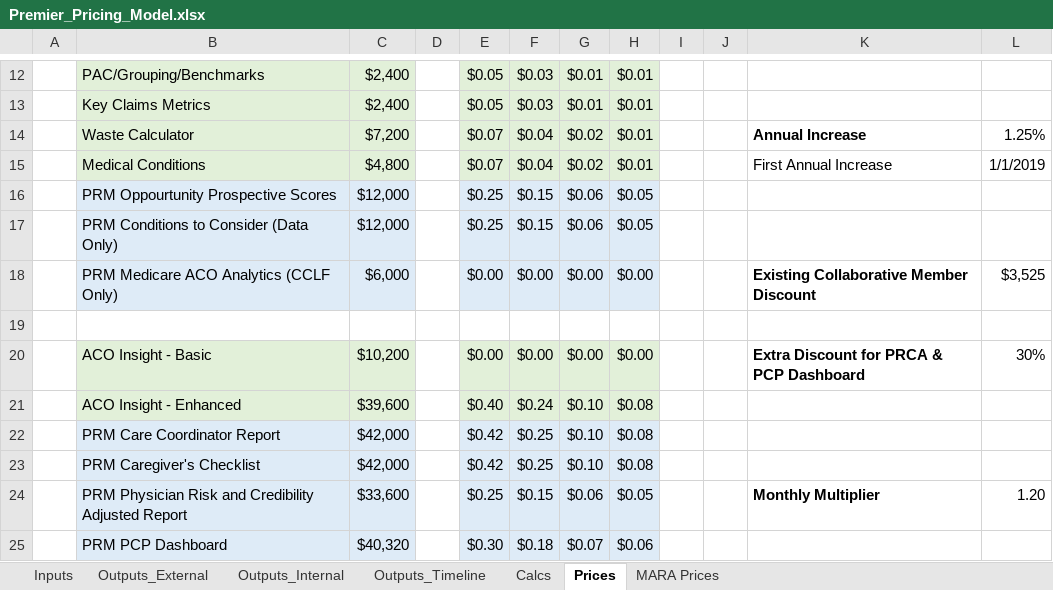
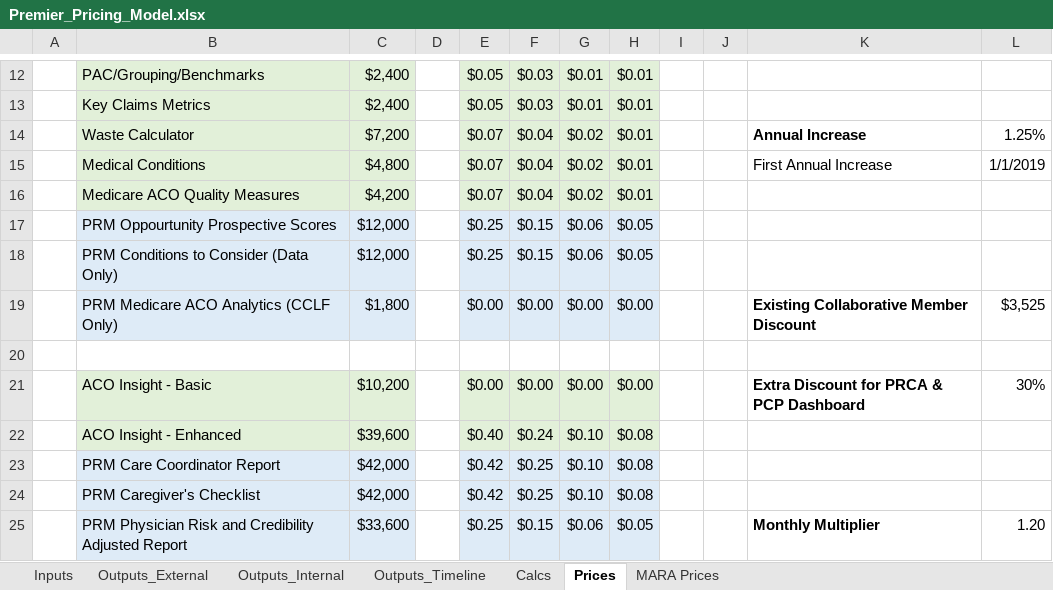
Before and after one commit to Milliman-PRM/client-and-project-documentation, an Excel workbook: 0273NYP - New York Premier/Premier_Pricing_Model.xlsx, sheet Prices, drawn as a sheet; only a part is shown, gaps mark what is left out; the shorter side is filled out with more unchanged rows; values as stored, in another font and other column widths than the file's, no borders; addresses are those after the commit; the diff names each change by its address in the sheet, - before the commit and + after, or states it on an @@ line.

```diff
--- a/0273NYP - New York Premier/Premier_Pricing_Model.xlsx (sheet Prices)
+++ b/0273NYP - New York Premier/Premier_Pricing_Model.xlsx (sheet Prices)
+row 16:  | Medicare ACO Quality Measures | $4,200 |  | $0.07 | $0.04 | $0.02 | $0.01
-C19: $6,000
+C19: $1,800
```
Also changed, not shown: sheet Outputs_Timeline, sheet Outputs_Internal, sheet Calcs, formulas that keep their value.
